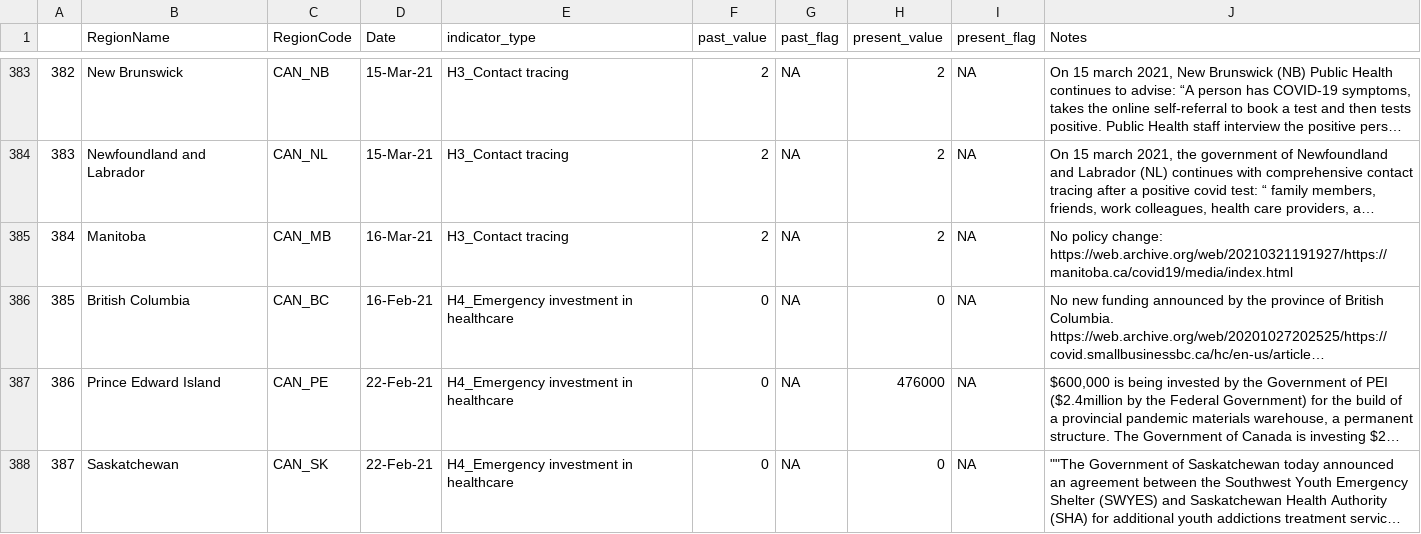
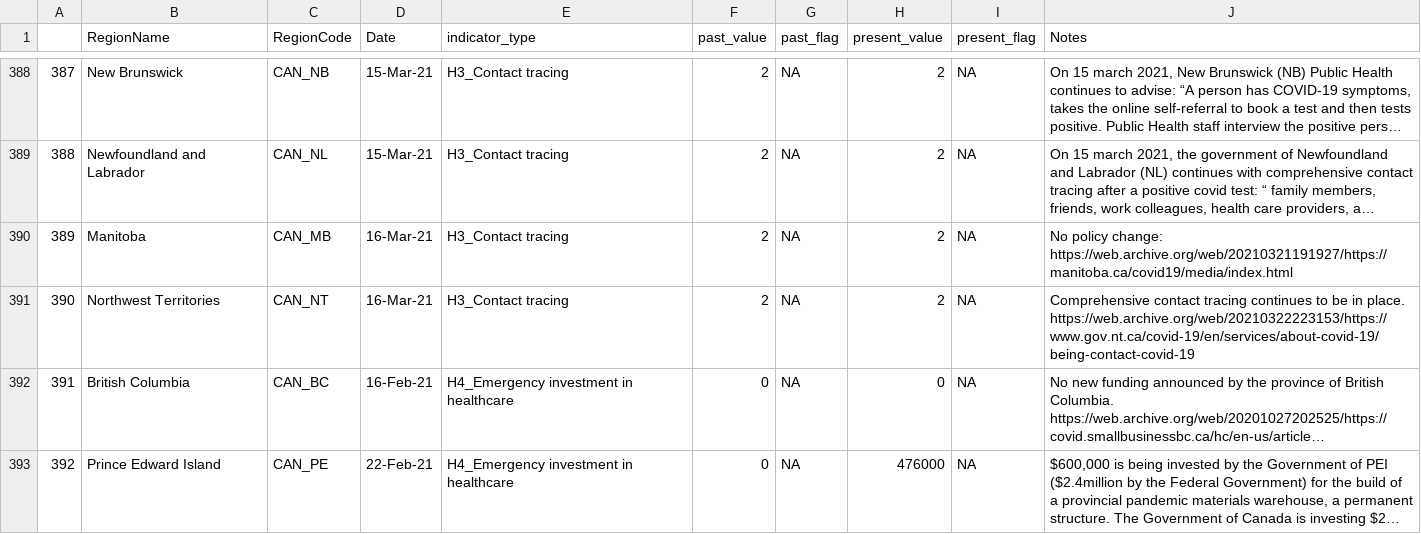
Before and after one commit to saptahash/BSGtracker_analysis, a CSV file: data/OxCGRT_CAN_changes.csv, drawn as a sheet; only a part is shown, gaps mark what is left out; the shorter side is filled out with more unchanged rows; long unchanged cells end in …; the diff covers the shown part only; the diff names each change by its address in the sheet, - before the commit and + after, or states it on an @@ line.

```diff
--- a/data/OxCGRT_CAN_changes.csv
+++ b/data/OxCGRT_CAN_changes.csv
@@ column A renumbered from row 74 down @@
+row 391: 390 | Northwest Territories | CAN_NT | 16-Mar-21 | H3_Contact tracing | 2 | NA | 2 | NA | Comprehensive contact tracing continues to be in place. https://web.archive.org/web/20210322223153/https://www.gov.nt.ca/covid-19/en/services/about-covid-19/being-contact-covid-19
```
Also changed, not shown: 7 added rows and 2 edited cells elsewhere in this file, 1 other file.
